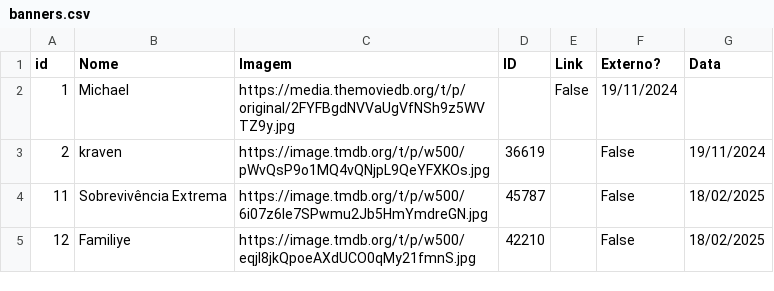
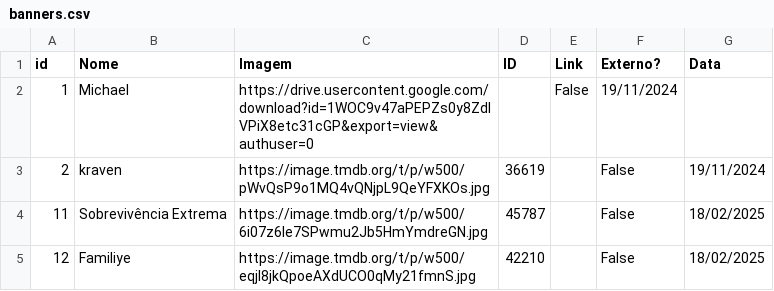
Before and after one commit to paginainsta32-bit/phflix, a CSV file: banners.csv, drawn as a sheet.

Commit message:
Change image link for Michael in banners.csv
Updated the image link for Michael in banners.csv.

```diff
--- a/banners.csv
+++ b/banners.csv
@@ -1,3 +1,3 @@
 id,Nome,Imagem,ID,Link,Externo?,Data
-1,Michael,https://media.themoviedb.org/t/p/original/2FYFBgdNVVaUgVfNSh9z5WVTZ9y.jpg,,False,19/11/2024
+1,Michael,https://drive.usercontent.google.com/download?id=1WOC9v47aPEPZs0y8ZdIVPiX8etc31cGP&export=view&authuser=0,,False,19/11/2024
 2,kraven,https://image.tmdb.org/t/p/w500/pWvQsP9o1MQ4vQNjpL9QeYFXKOs.jpg,36619,,False,19/11/2024
```
